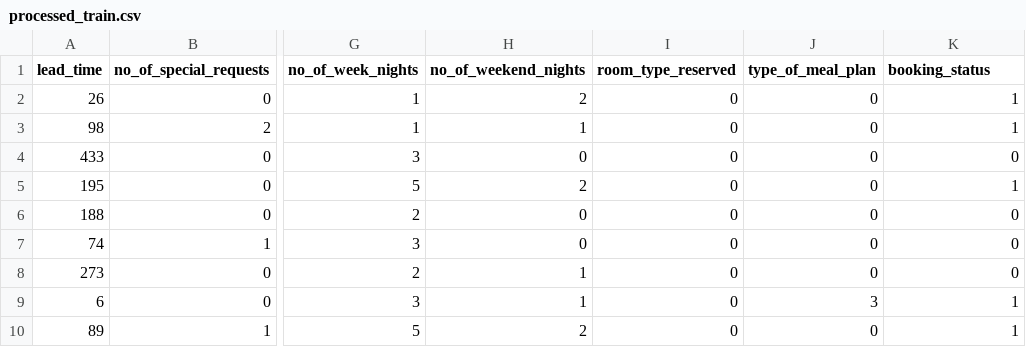
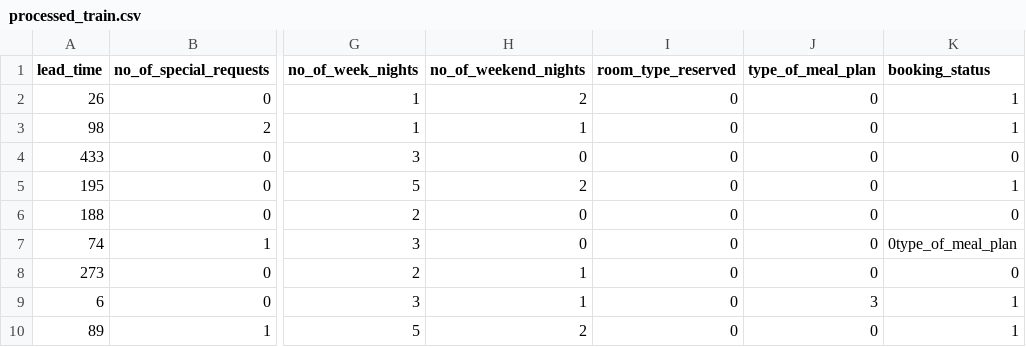
Before and after one commit to ghanshyam20/MLOPS-1, a CSV file: artifacts/processed/processed_train.csv, drawn as a sheet; only a part is shown, gaps mark what is left out; the diff names each change by its address in the sheet, - before the commit and + after, or states it on an @@ line.

```diff
--- a/artifacts/processed/processed_train.csv
+++ b/artifacts/processed/processed_train.csv
-K7 (booking_status): 0
+K7 (booking_status): 0type_of_meal_plan
```
Also changed, not shown: 8 other files.
